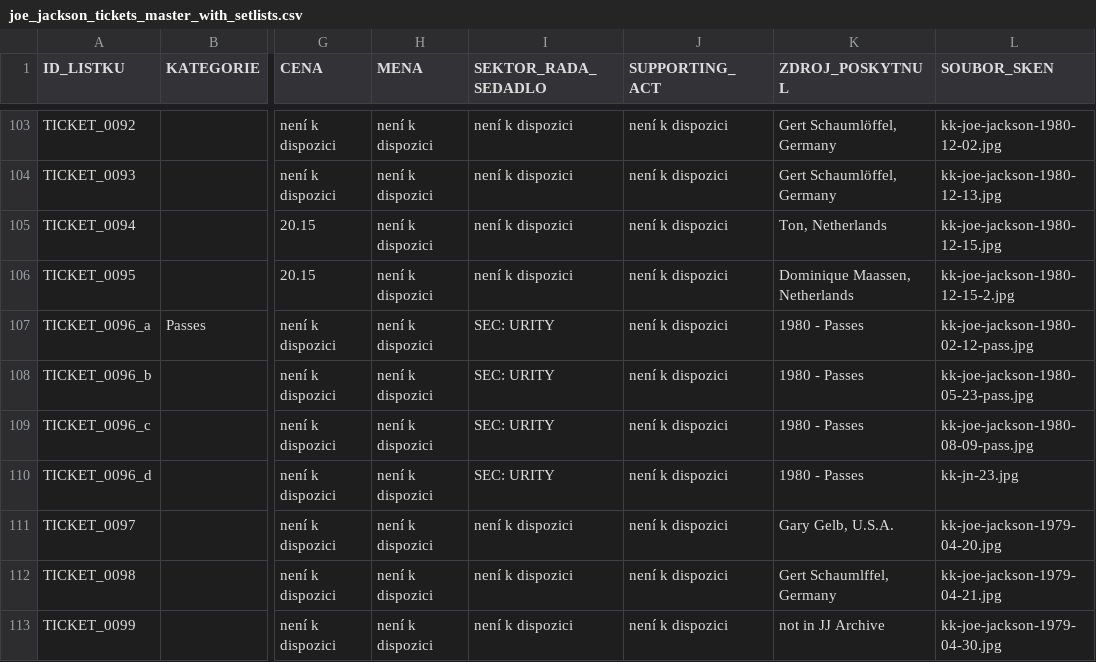
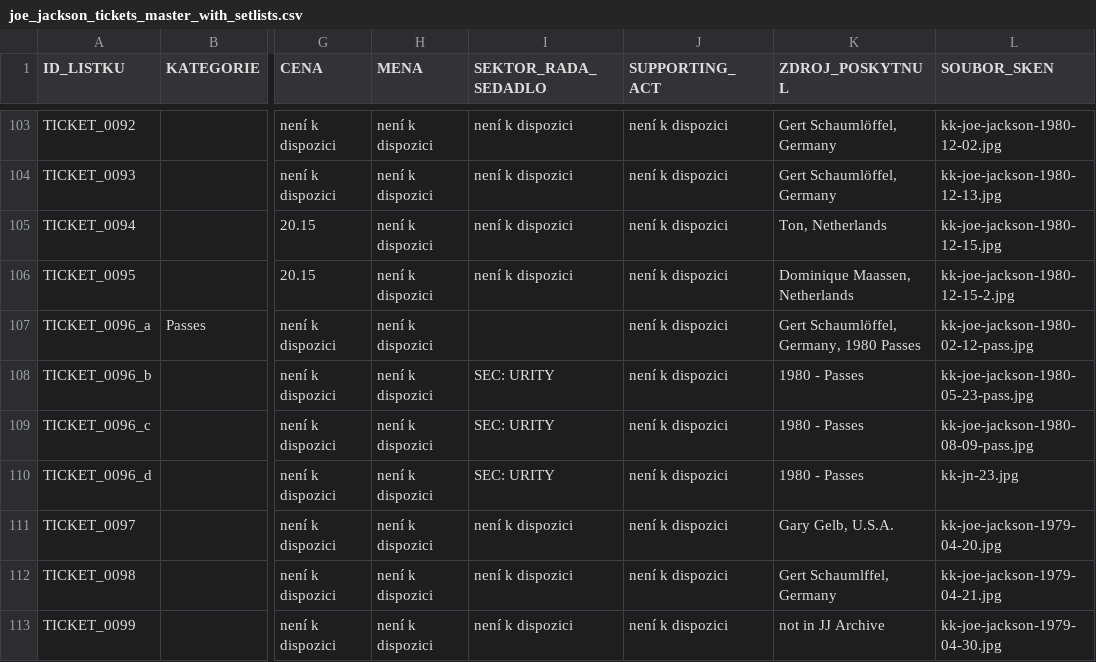
Before and after one commit to 19forever/joe-jackson-tickets, a CSV file: joe_jackson_tickets_master_with_setlists.csv, drawn as a sheet; only a part is shown, gaps mark what is left out; the diff names each change by its address in the sheet, - before the commit and + after, or states it on an @@ line.

Commit message:
Update record TICKET_0096_a via edit_ticket.html

```diff
--- a/joe_jackson_tickets_master_with_setlists.csv
+++ b/joe_jackson_tickets_master_with_setlists.csv
-I107 (SEKTOR_RADA_SEDADLO): SEC: URITY
+I107 (SEKTOR_RADA_SEDADLO): (empty)
-K107 (ZDROJ_POSKYTNUL): 1980 - Passes
+K107 (ZDROJ_POSKYTNUL): Gert Schaumlöffel, Germany, 1980 Passes
```
